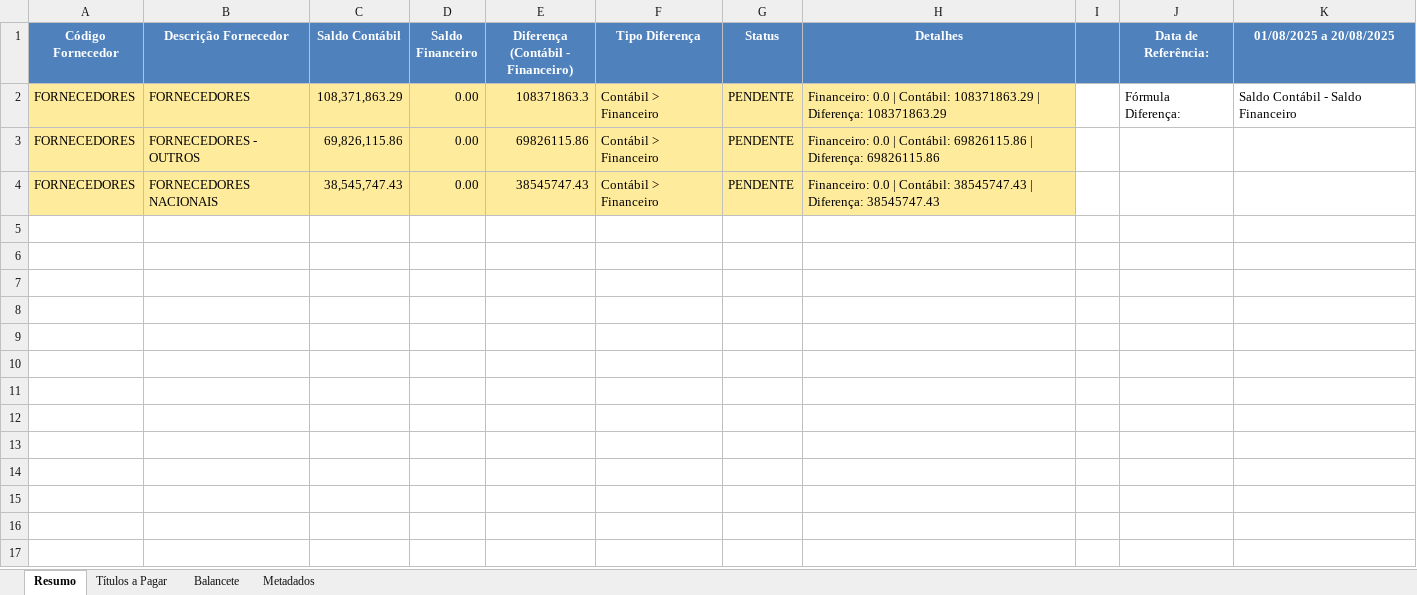
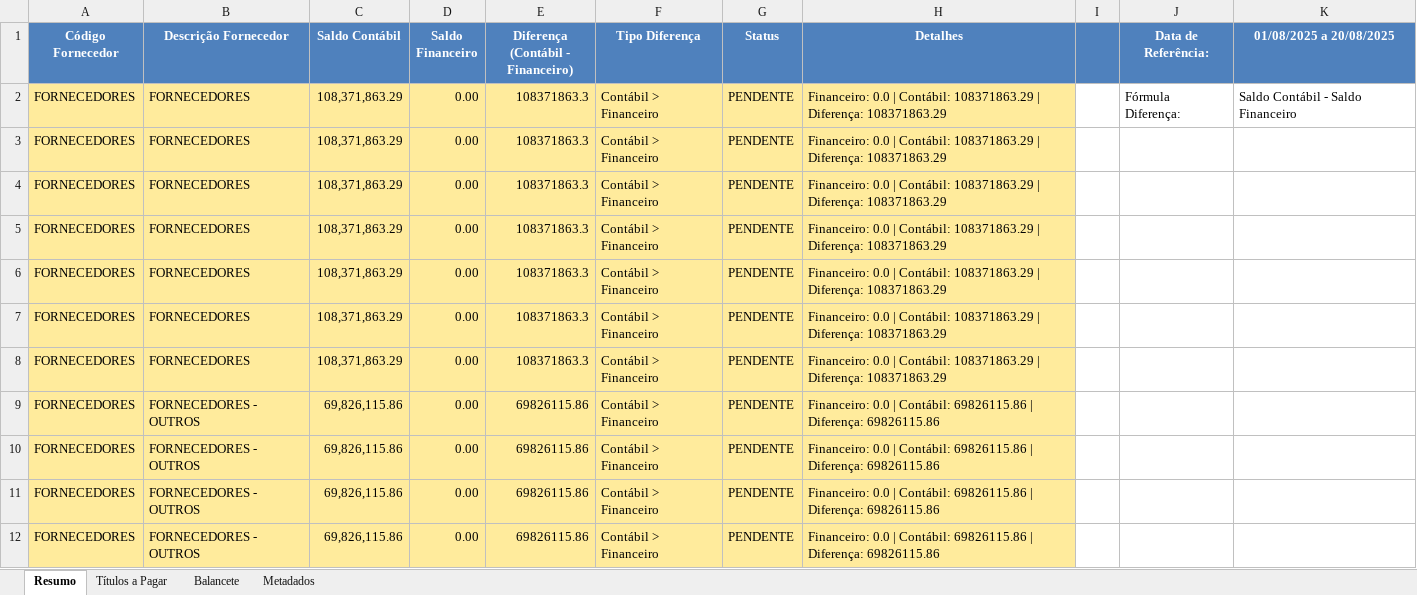
Before and after one commit to AndreDclick/itaminas-movimento-bancario, an Excel workbook: results/CONCILIACAO_01-08-2025_a_20-08-2025.xlsx, sheet Resumo, drawn as a sheet; only a part is shown; the shorter side is filled out with more unchanged rows; values as stored, in another font and other column widths than the file's, no borders; the diff covers the shown part only; the diff names each change by its address in the sheet, - before the commit and + after, or states it on an @@ line.

```diff
--- a/results/CONCILIACAO_01-08-2025_a_20-08-2025.xlsx (sheet Resumo)
+++ b/results/CONCILIACAO_01-08-2025_a_20-08-2025.xlsx (sheet Resumo)
+row 3: FORNECEDORES | FORNECEDORES | 108,371,863.29 | 0.00 | 108371863.3 | Contábil > Financeiro | PENDENTE | Financeiro: 0.0 | Contábil: 108371863.29 | Diferença: 108371863.29
+row 4: FORNECEDORES | FORNECEDORES | 108,371,863.29 | 0.00 | 108371863.3 | Contábil > Financeiro | PENDENTE | Financeiro: 0.0 | Contábil: 108371863.29 | Diferença: 108371863.29
+row 5: FORNECEDORES | FORNECEDORES | 108,371,863.29 | 0.00 | 108371863.3 | Contábil > Financeiro | PENDENTE | Financeiro: 0.0 | Contábil: 108371863.29 | Diferença: 108371863.29
+row 6: FORNECEDORES | FORNECEDORES | 108,371,863.29 | 0.00 | 108371863.3 | Contábil > Financeiro | PENDENTE | Financeiro: 0.0 | Contábil: 108371863.29 | Diferença: 108371863.29
+row 7: FORNECEDORES | FORNECEDORES | 108,371,863.29 | 0.00 | 108371863.3 | Contábil > Financeiro | PENDENTE | Financeiro: 0.0 | Contábil: 108371863.29 | Diferença: 108371863.29
+row 8: FORNECEDORES | FORNECEDORES | 108,371,863.29 | 0.00 | 108371863.3 | Contábil > Financeiro | PENDENTE | Financeiro: 0.0 | Contábil: 108371863.29 | Diferença: 108371863.29
+row 10: FORNECEDORES | FORNECEDORES - OUTROS | 69,826,115.86 | 0.00 | 69826115.86 | Contábil > Financeiro | PENDENTE | Financeiro: 0.0 | Contábil: 69826115.86 | Diferença: 69826115.86
+row 11: FORNECEDORES | FORNECEDORES - OUTROS | 69,826,115.86 | 0.00 | 69826115.86 | Contábil > Financeiro | PENDENTE | Financeiro: 0.0 | Contábil: 69826115.86 | Diferença: 69826115.86
+row 12: FORNECEDORES | FORNECEDORES - OUTROS | 69,826,115.86 | 0.00 | 69826115.86 | Contábil > Financeiro | PENDENTE | Financeiro: 0.0 | Contábil: 69826115.86 | Diferença: 69826115.86
```
Also changed, not shown: 9 added rows elsewhere in this sheet, sheet Balancete, sheet Metadados, 3 other files.
